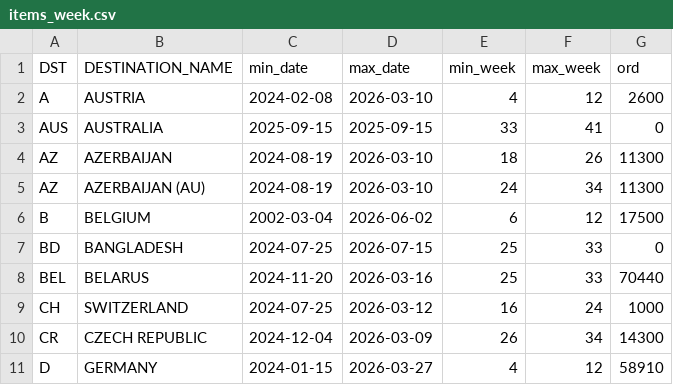
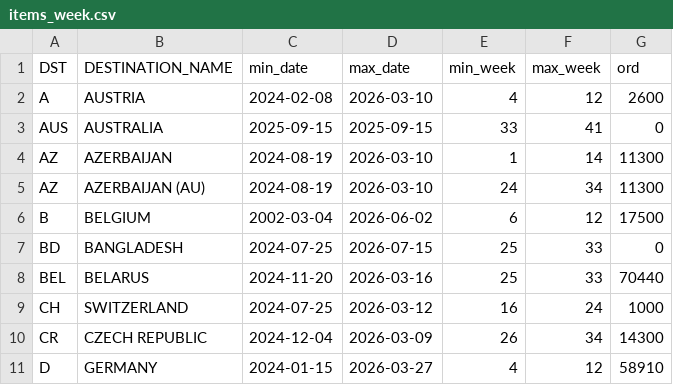
Before and after one commit to DanCevFD/del_pl_27, a CSV file: items_week.csv, drawn as a sheet; only a part is shown.

Commit message:
Update items_week.csv

```diff
--- a/items_week.csv
+++ b/items_week.csv
@@ -3,3 +3,3 @@ A,AUSTRIA,2024-02-08,2026-03-10,4,12,2600
 AUS,AUSTRALIA,2025-09-15,2025-09-15,33,41,0
-AZ,AZERBAIJAN,2024-08-19,2026-03-10,18,26,11300
+AZ,AZERBAIJAN,2024-08-19,2026-03-10,1,14,11300
 AZ,AZERBAIJAN (AU),2024-08-19,2026-03-10,24,34,11300
```
